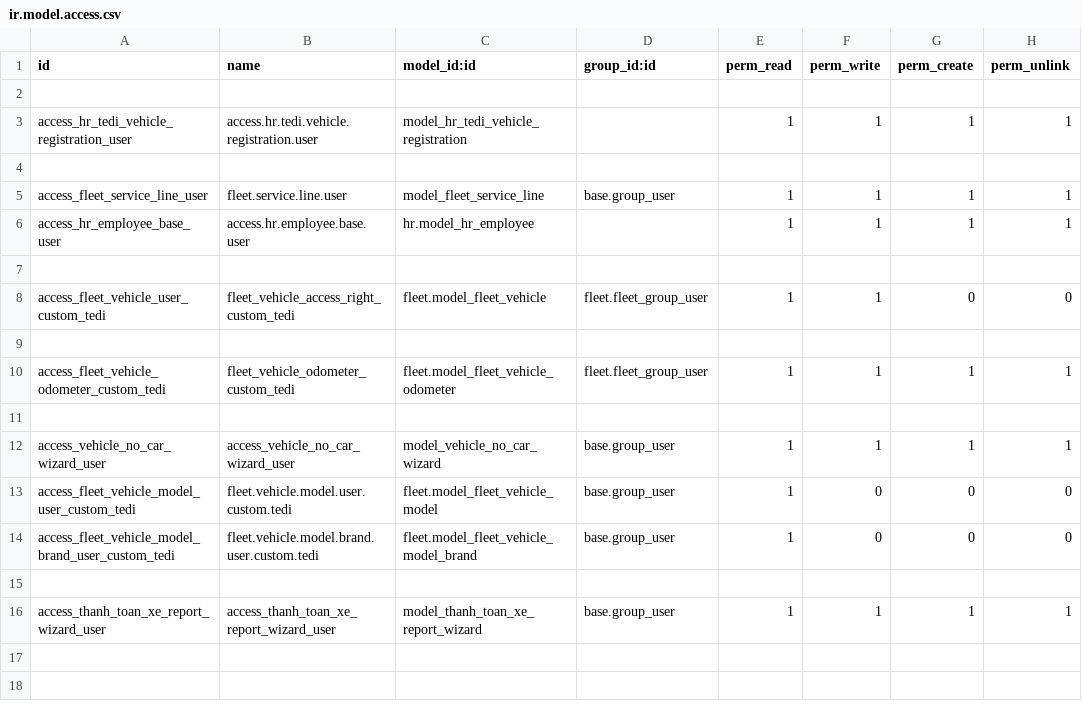
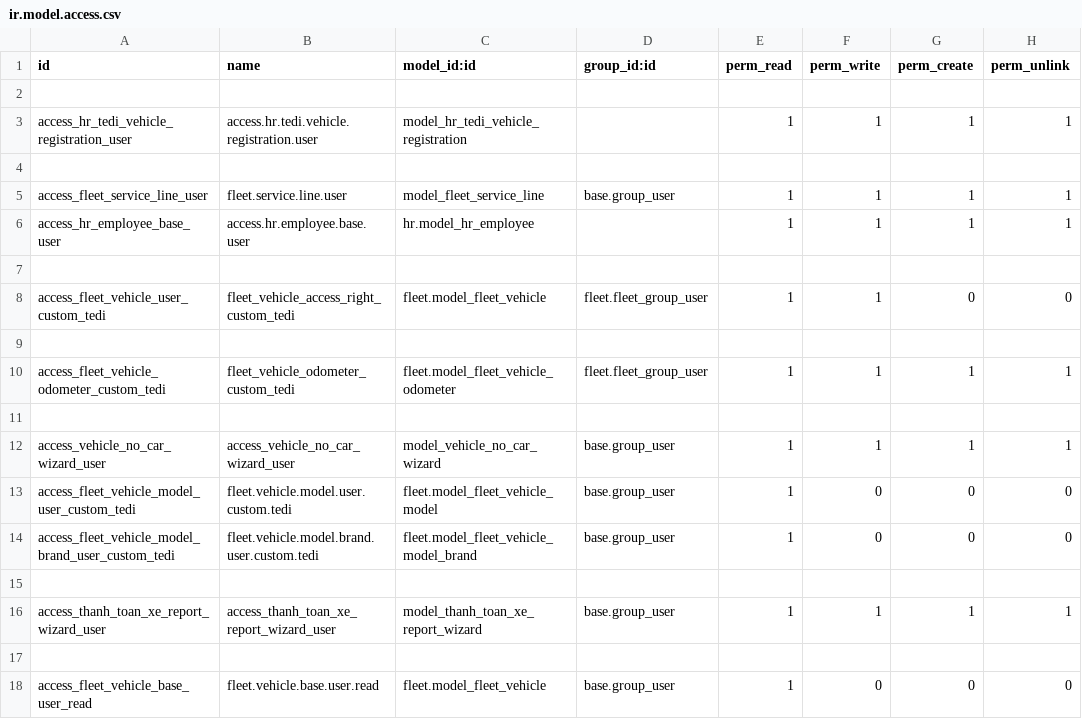
Before and after one commit to NguyenNgocHaiIT/odoo17_tedi, a CSV file: addons_tedi/quan_ly_doi_xe/security/ir.model.access.csv, drawn as a sheet; the diff names each change by its address in the sheet, - before the commit and + after, or states it on an @@ line.

Commit message:
update hr_attendance_tedi,quan_ly_doi_xe

```diff
--- a/addons_tedi/quan_ly_doi_xe/security/ir.model.access.csv
+++ b/addons_tedi/quan_ly_doi_xe/security/ir.model.access.csv
+row 17: (empty)
+row 18: access_fleet_vehicle_base_user_read | fleet.vehicle.base.user.read | fleet.model_fleet_vehicle | base.group_user | 1 | 0 | 0 | 0
```
Also changed, not shown: addons_tedi/hr_attendance_tedi/security/ir.model.access.csv, 11 other files.
